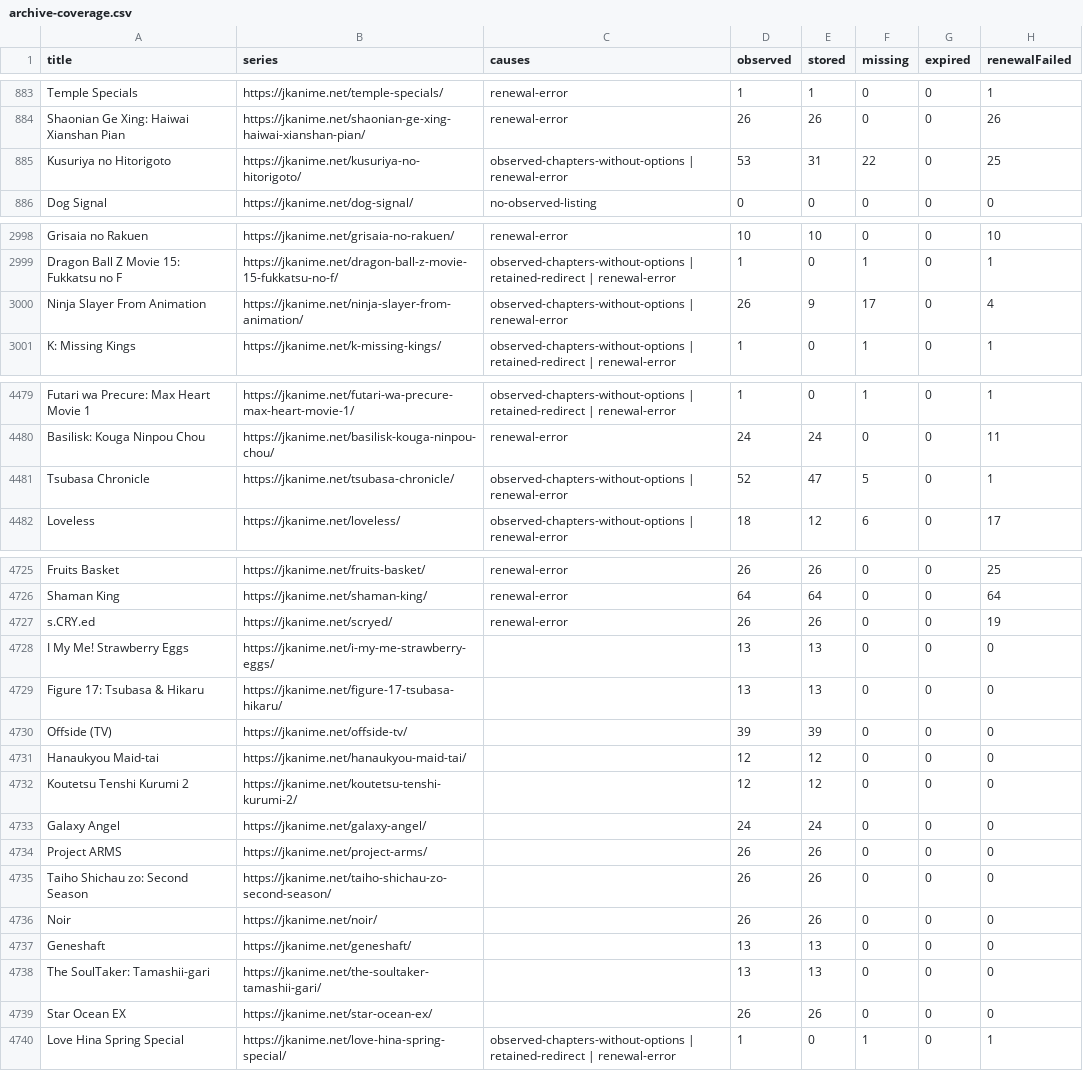
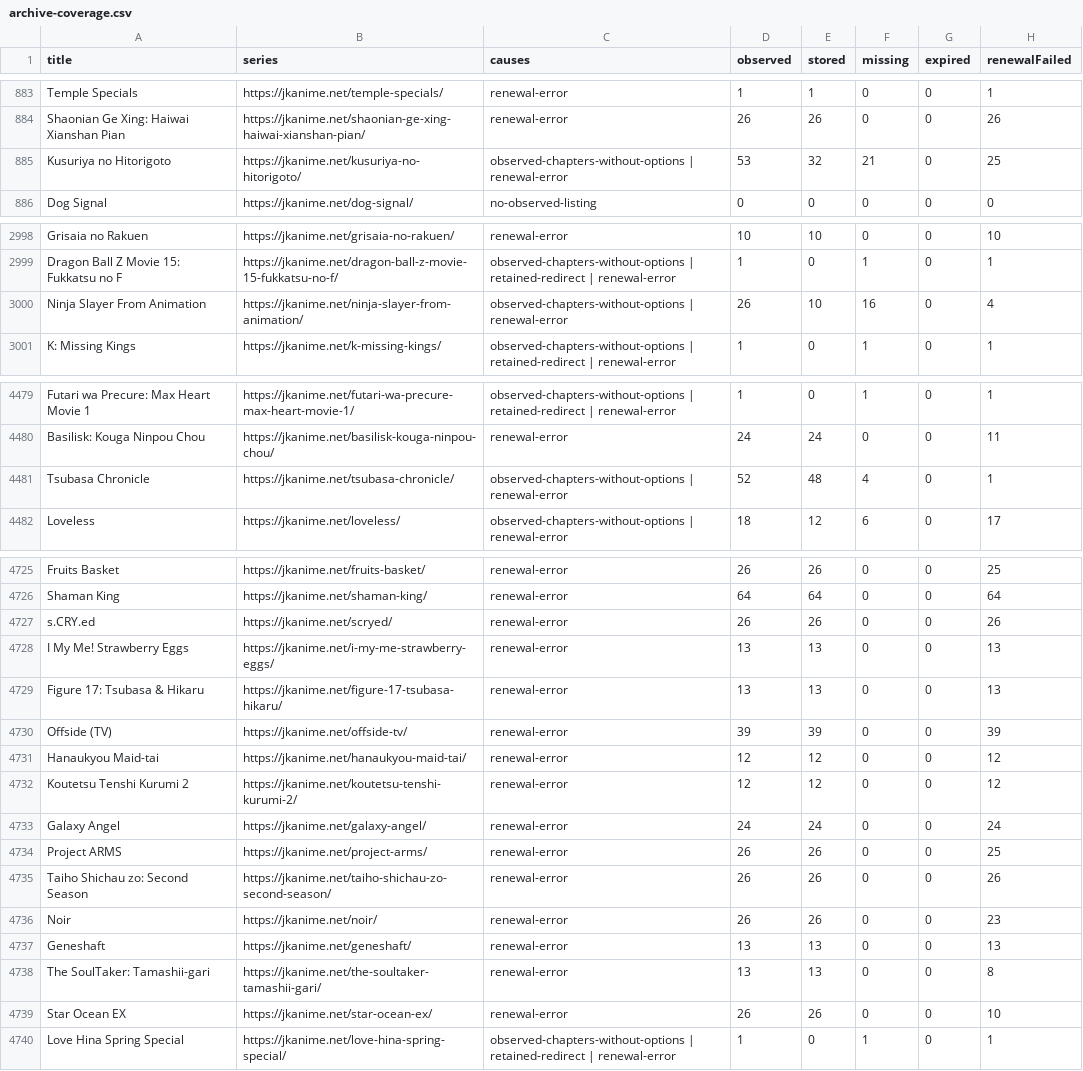
Before and after one commit to ZZCoreDev/ZZAnime, a CSV file: state/archive-coverage.csv, drawn as a sheet; only a part is shown, gaps mark what is left out.

```diff
--- a/state/archive-coverage.csv
+++ b/state/archive-coverage.csv
@@ -884,3 +884,3 @@ Temple Specials,https://jkanime.net/temple-specials/,renewal-error,1,1,0,0,1
 Shaonian Ge Xing: Haiwai Xianshan Pian,https://jkanime.net/shaonian-ge-xing-haiwai-xianshan-pian/,renewal-error,26,26,0,0,26
-Kusuriya no Hitorigoto,https://jkanime.net/kusuriya-no-hitorigoto/,observed-chapters-without-options | renewal-error,53,31,22,0,25
+Kusuriya no Hitorigoto,https://jkanime.net/kusuriya-no-hitorigoto/,observed-chapters-without-options | renewal-error,53,32,21,0,25
 Dog Signal,https://jkanime.net/dog-signal/,no-observed-listing,0,0,0,0,0
@@ -2999,3 +2999,3 @@ Grisaia no Rakuen,https://jkanime.net/grisaia-no-rakuen/,renewal-error,10,10,0,0
 Dragon Ball Z Movie 15: Fukkatsu no F,https://jkanime.net/dragon-ball-z-movie-15-fukkatsu-no-f/,observed-chapters-without-options | retained-redirect | renewal-error,1,0,1,0,1
-Ninja Slayer From Animation,https://jkanime.net/ninja-slayer-from-animation/,observed-chapters-without-options | renewal-error,26,9,17,0,4
+Ninja Slayer From Animation,https://jkanime.net/ninja-slayer-from-animation/,observed-chapters-without-options | renewal-error,26,10,16,0,4
 K: Missing Kings,https://jkanime.net/k-missing-kings/,observed-chapters-without-options | retained-redirect | renewal-error,1,0,1,0,1
@@ -4480,3 +4480,3 @@ Futari wa Precure: Max Heart Movie 1,https://jkanime.net/futari-wa-precure-max-h
 Basilisk: Kouga Ninpou Chou,https://jkanime.net/basilisk-kouga-ninpou-chou/,renewal-error,24,24,0,0,11
-Tsubasa Chronicle,https://jkanime.net/tsubasa-chronicle/,observed-chapters-without-options | renewal-error,52,47,5,0,1
+Tsubasa Chronicle,https://jkanime.net/tsubasa-chronicle/,observed-chapters-without-options | renewal-error,52,48,4,0,1
 Loveless,https://jkanime.net/loveless/,observed-chapters-without-options | renewal-error,18,12,6,0,17
@@ -4726,15 +4726,15 @@ Fruits Basket,https://jkanime.net/fruits-basket/,renewal-error,26,26,0,0,25
 Shaman King,https://jkanime.net/shaman-king/,renewal-error,64,64,0,0,64
-s.CRY.ed,https://jkanime.net/scryed/,renewal-error,26,26,0,0,19
-I My Me! Strawberry Eggs,https://jkanime.net/i-my-me-strawberry-eggs/,,13,13,0,0,0
-Figure 17: Tsubasa & Hikaru,https://jkanime.net/figure-17-tsubasa-hikaru/,,13,13,0,0,0
-Offside (TV),https://jkanime.net/offside-tv/,,39,39,0,0,0
-Hanaukyou Maid-tai,https://jkanime.net/hanaukyou-maid-tai/,,12,12,0,0,0
-Koutetsu Tenshi Kurumi 2,https://jkanime.net/koutetsu-tenshi-kurumi-2/,,12,12,0,0,0
-Galaxy Angel,https://jkanime.net/galaxy-angel/,,24,24,0,0,0
-Project ARMS,https://jkanime.net/project-arms/,,26,26,0,0,0
-Taiho Shichau zo: Second Season,https://jkanime.net/taiho-shichau-zo-second-season/,,26,26,0,0,0
-Noir,https://jkanime.net/noir/,,26,26,0,0,0
-Geneshaft,https://jkanime.net/geneshaft/,,13,13,0,0,0
-The SoulTaker: Tamashii-gari,https://jkanime.net/the-soultaker-tamashii-gari/,,13,13,0,0,0
-Star Ocean EX,https://jkanime.net/star-ocean-ex/,,26,26,0,0,0
+s.CRY.ed,https://jkanime.net/scryed/,renewal-error,26,26,0,0,26
+I My Me! Strawberry Eggs,https://jkanime.net/i-my-me-strawberry-eggs/,renewal-error,13,13,0,0,13
+Figure 17: Tsubasa & Hikaru,https://jkanime.net/figure-17-tsubasa-hikaru/,renewal-error,13,13,0,0,13
+Offside (TV),https://jkanime.net/offside-tv/,renewal-error,39,39,0,0,39
+Hanaukyou Maid-tai,https://jkanime.net/hanaukyou-maid-tai/,renewal-error,12,12,0,0,12
+Koutetsu Tenshi Kurumi 2,https://jkanime.net/koutetsu-tenshi-kurumi-2/,renewal-error,12,12,0,0,12
+Galaxy Angel,https://jkanime.net/galaxy-angel/,renewal-error,24,24,0,0,24
+Project ARMS,https://jkanime.net/project-arms/,renewal-error,26,26,0,0,25
+Taiho Shichau zo: Second Season,https://jkanime.net/taiho-shichau-zo-second-season/,renewal-error,26,26,0,0,26
+Noir,https://jkanime.net/noir/,renewal-error,26,26,0,0,23
+Geneshaft,https://jkanime.net/geneshaft/,renewal-error,13,13,0,0,13
+The SoulTaker: Tamashii-gari,https://jkanime.net/the-soultaker-tamashii-gari/,renewal-error,13,13,0,0,8
+Star Ocean EX,https://jkanime.net/star-ocean-ex/,renewal-error,26,26,0,0,10
 Love Hina Spring Special,https://jkanime.net/love-hina-spring-special/,observed-chapters-without-options | retained-redirect | renewal-error,1,0,1,0,1
```
Also changed, not shown: 59 other files.
